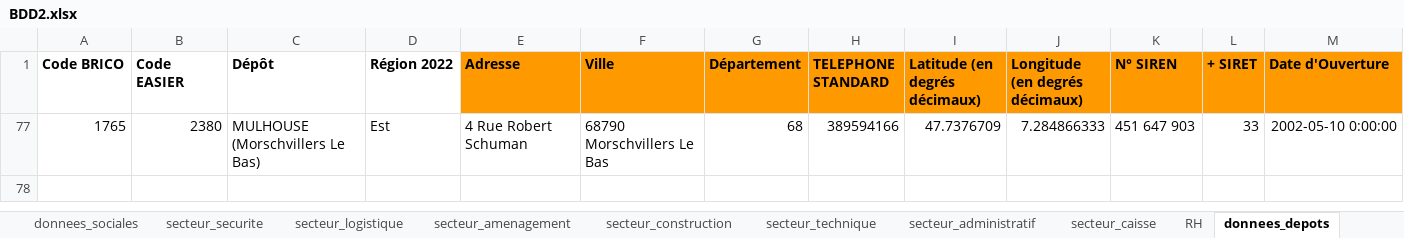
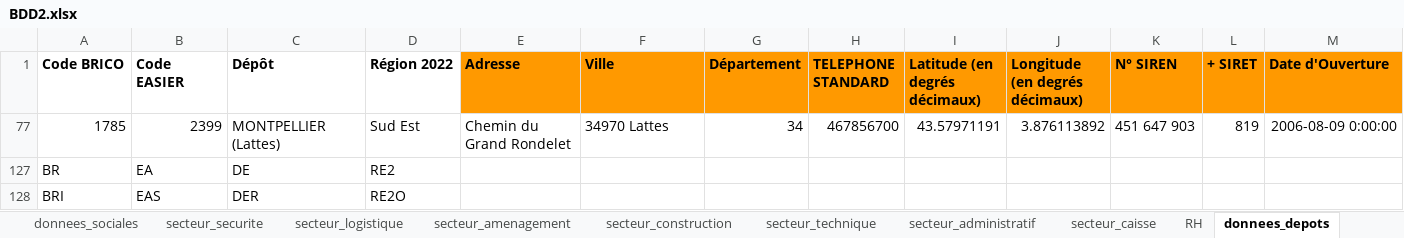
Before and after one commit to Anguillemol/BDepBDD, an Excel workbook: BDD2.xlsx, sheet donnees_depots, drawn as a sheet; only a part is shown; values as stored, in another font and other column widths than the file's, no borders; table styles not drawn; removed rows and columns are numbered as before the commit, all else as after; rows hold the shown columns only; the diff names each change by its address in the sheet, - before the commit and + after, or states it on an @@ line.

```diff
--- a/BDD2.xlsx (sheet donnees_depots)
+++ b/BDD2.xlsx (sheet donnees_depots)
@@ row 77 hidden: 1765 | 2380 | MULHOUSE (Morschvillers Le Bas) | Est | 4 Rue Robert Schuman | 68790 Morschvillers Le Bas | 68 | 389594166 | 47.7376709 | 7.284866333 | 451 647 903 | 33 | 2002-05-10 0:00:00 @@
@@ row 77 unhidden: 1785 | 2399 | MONTPELLIER (Lattes) | Sud Est | Chemin du Grand Rondelet | 34970 Lattes | 34 | 467856700 | 43.57971191 | 3.876113892 | 451 647 903 | 819 | 2006-08-09 0:00:00 @@
+row 127: BR | EA | DE | RE2
+row 128: BRI | EAS | DER | RE2O
```
Also changed, not shown: sheet securite, sheet surface, sheet concept_commercial, sheet caisses, sheet N_commercant, sheet accidents_travail, 15 more sheets, hidden cells, 1 other file.
